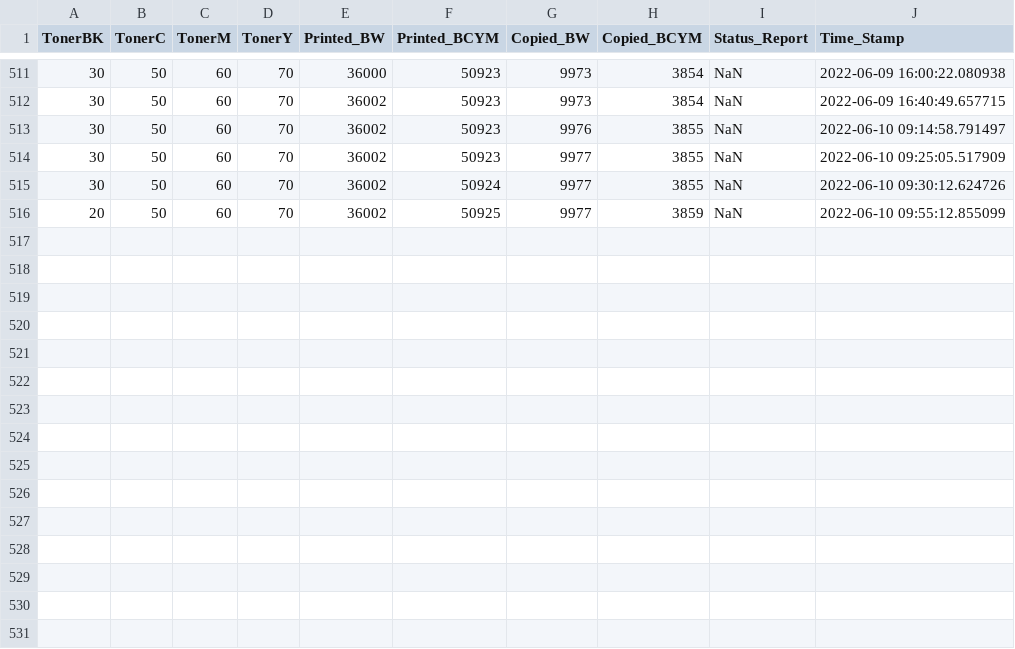
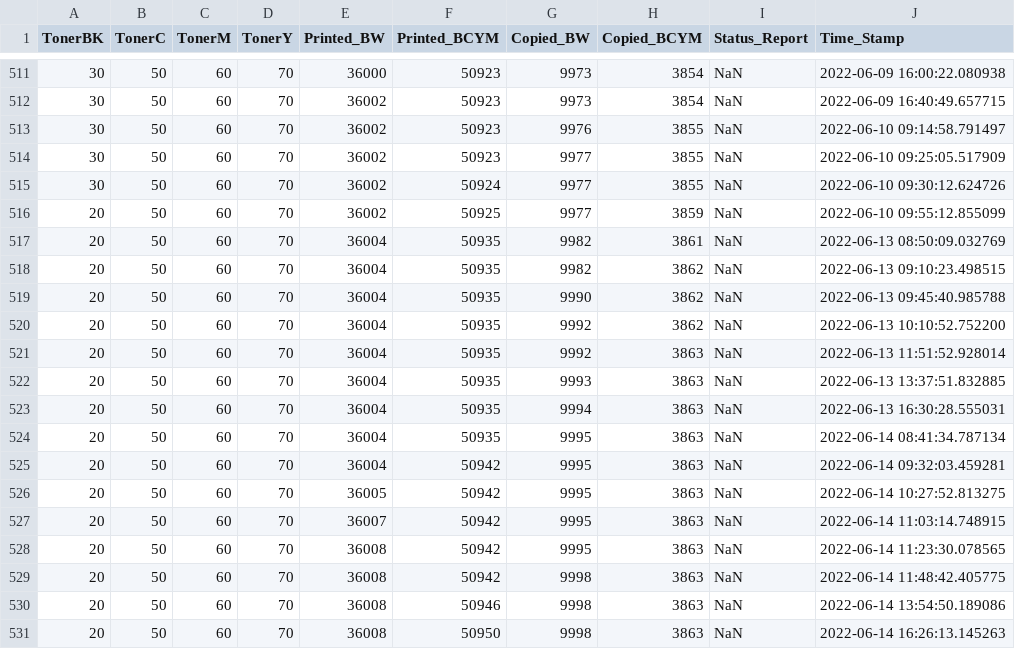
Before and after one commit to razevortex/PrinterWatch_v3, a CSV file: db/E69498M0J145493.csv, drawn as a sheet; only a part is shown, gaps mark what is left out.

```diff
--- a/db/E69498M0J145493.csv
+++ b/db/E69498M0J145493.csv
@@ -516 +516,16 @@ TonerBK,TonerC,TonerM,TonerY,Printed_BW,Printed_BCYM,Copied_BW,Copied_BCYM,Statu
 20,50,60,70,36002,50925,9977,3859,NaN,2022-06-10 09:55:12.855099
+20,50,60,70,36004,50935,9982,3861,NaN,2022-06-13 08:50:09.032769
+20,50,60,70,36004,50935,9982,3862,NaN,2022-06-13 09:10:23.498515
+20,50,60,70,36004,50935,9990,3862,NaN,2022-06-13 09:45:40.985788
+20,50,60,70,36004,50935,9992,3862,NaN,2022-06-13 10:10:52.752200
+20,50,60,70,36004,50935,9992,3863,NaN,2022-06-13 11:51:52.928014
+20,50,60,70,36004,50935,9993,3863,NaN,2022-06-13 13:37:51.832885
+20,50,60,70,36004,50935,9994,3863,NaN,2022-06-13 16:30:28.555031
+20,50,60,70,36004,50935,9995,3863,NaN,2022-06-14 08:41:34.787134
+20,50,60,70,36004,50942,9995,3863,NaN,2022-06-14 09:32:03.459281
+20,50,60,70,36005,50942,9995,3863,NaN,2022-06-14 10:27:52.813275
+20,50,60,70,36007,50942,9995,3863,NaN,2022-06-14 11:03:14.748915
+20,50,60,70,36008,50942,9995,3863,NaN,2022-06-14 11:23:30.078565
+20,50,60,70,36008,50942,9998,3863,NaN,2022-06-14 11:48:42.405775
+20,50,60,70,36008,50946,9998,3863,NaN,2022-06-14 13:54:50.189086
+20,50,60,70,36008,50950,9998,3863,NaN,2022-06-14 16:26:13.145263
```
Also changed, not shown: db/E69498J2J353611.csv, db/E69498K0J129772.csv, 25 other files.
